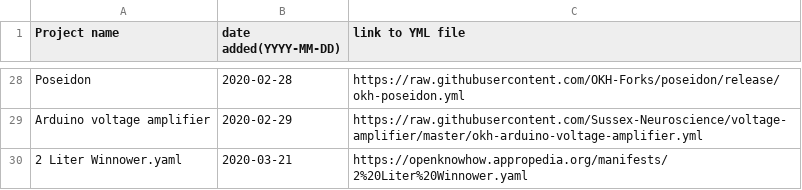
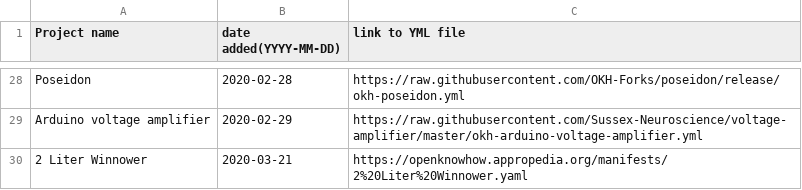
Before and after one commit to iop-alliance/okh-search, a CSV file: projects_okhs.csv, drawn as a sheet; only a part is shown, gaps mark what is left out.

Commit message:
old appropedia entry

```diff
--- a/projects_okhs.csv
+++ b/projects_okhs.csv
@@ -29,2 +29,2 @@ Poseidon, 2020-02-28, https://raw.githubusercontent.com/OKH-Forks/poseidon/relea
 Arduino voltage amplifier, 2020-02-29, https://raw.githubusercontent.com/Sussex-Neuroscience/voltage-amplifier/master/okh-arduino-voltage-amplifier.yml
-2 Liter Winnower.yaml,2020-03-21,https://openknowhow.appropedia.org/manifests/2%20Liter%20Winnower.yaml
+2 Liter Winnower,2020-03-21,https://openknowhow.appropedia.org/manifests/2%20Liter%20Winnower.yaml
```
